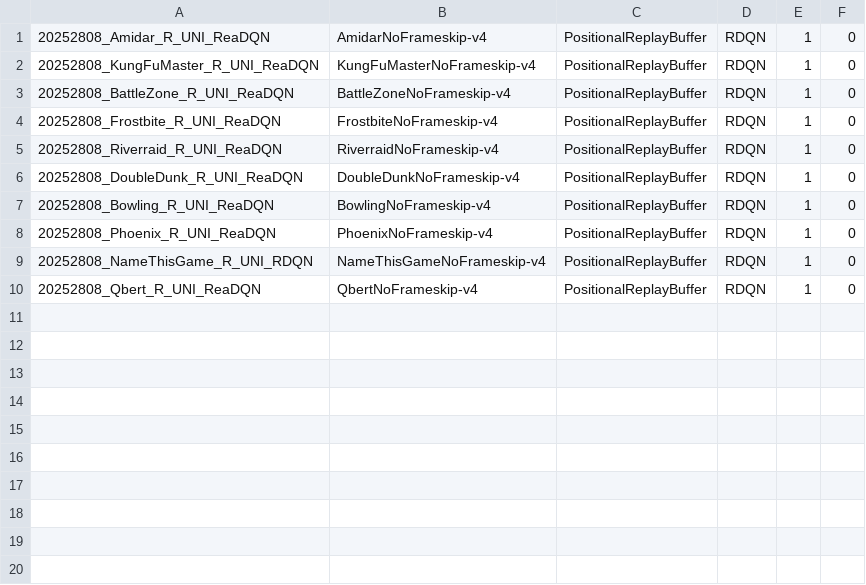
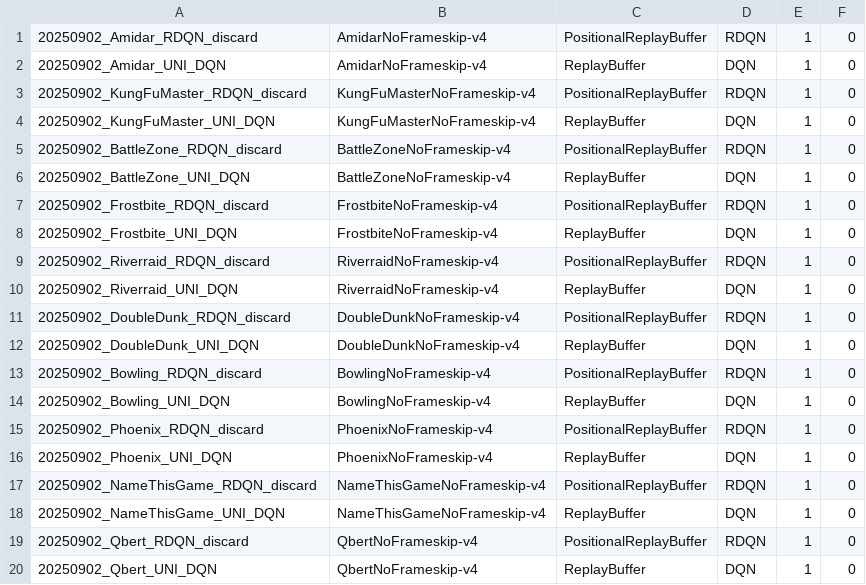
Before and after one commit to leonardpleiss/RDQN, a CSV file: run_list.csv, drawn as a sheet.

```diff
--- a/run_list.csv
+++ b/run_list.csv
@@ -1,10 +1,20 @@
-20252808_Amidar_R_UNI_ReaDQN,AmidarNoFrameskip-v4,PositionalReplayBuffer,RDQN,1,0
-20252808_KungFuMaster_R_UNI_ReaDQN,KungFuMasterNoFrameskip-v4,PositionalReplayBuffer,RDQN,1,0
-20252808_BattleZone_R_UNI_ReaDQN,BattleZoneNoFrameskip-v4,PositionalReplayBuffer,RDQN,1,0
-20252808_Frostbite_R_UNI_ReaDQN,FrostbiteNoFrameskip-v4,PositionalReplayBuffer,RDQN,1,0
-20252808_Riverraid_R_UNI_ReaDQN,RiverraidNoFrameskip-v4,PositionalReplayBuffer,RDQN,1,0
-20252808_DoubleDunk_R_UNI_ReaDQN,DoubleDunkNoFrameskip-v4,PositionalReplayBuffer,RDQN,1,0
-20252808_Bowling_R_UNI_ReaDQN,BowlingNoFrameskip-v4,PositionalReplayBuffer,RDQN,1,0
-20252808_Phoenix_R_UNI_ReaDQN,PhoenixNoFrameskip-v4,PositionalReplayBuffer,RDQN,1,0
-20252808_NameThisGame_R_UNI_RDQN,NameThisGameNoFrameskip-v4,PositionalReplayBuffer,RDQN,1,0
-20252808_Qbert_R_UNI_ReaDQN,QbertNoFrameskip-v4,PositionalReplayBuffer,RDQN,1,0
+20250902_Amidar_RDQN_discard,AmidarNoFrameskip-v4,PositionalReplayBuffer,RDQN,1,0
+20250902_Amidar_UNI_DQN,AmidarNoFrameskip-v4,ReplayBuffer,DQN,1,0
+20250902_KungFuMaster_RDQN_discard,KungFuMasterNoFrameskip-v4,PositionalReplayBuffer,RDQN,1,0
+20250902_KungFuMaster_UNI_DQN,KungFuMasterNoFrameskip-v4,ReplayBuffer,DQN,1,0
+20250902_BattleZone_RDQN_discard,BattleZoneNoFrameskip-v4,PositionalReplayBuffer,RDQN,1,0
+20250902_BattleZone_UNI_DQN,BattleZoneNoFrameskip-v4,ReplayBuffer,DQN,1,0
+20250902_Frostbite_RDQN_discard,FrostbiteNoFrameskip-v4,PositionalReplayBuffer,RDQN,1,0
+20250902_Frostbite_UNI_DQN,FrostbiteNoFrameskip-v4,ReplayBuffer,DQN,1,0
+20250902_Riverraid_RDQN_discard,RiverraidNoFrameskip-v4,PositionalReplayBuffer,RDQN,1,0
+20250902_Riverraid_UNI_DQN,RiverraidNoFrameskip-v4,ReplayBuffer,DQN,1,0
+20250902_DoubleDunk_RDQN_discard,DoubleDunkNoFrameskip-v4,PositionalReplayBuffer,RDQN,1,0
+20250902_DoubleDunk_UNI_DQN,DoubleDunkNoFrameskip-v4,ReplayBuffer,DQN,1,0
+20250902_Bowling_RDQN_discard,BowlingNoFrameskip-v4,PositionalReplayBuffer,RDQN,1,0
+20250902_Bowling_UNI_DQN,BowlingNoFrameskip-v4,ReplayBuffer,DQN,1,0
+20250902_Phoenix_RDQN_discard,PhoenixNoFrameskip-v4,PositionalReplayBuffer,RDQN,1,0
+20250902_Phoenix_UNI_DQN,PhoenixNoFrameskip-v4,ReplayBuffer,DQN,1,0
+20250902_NameThisGame_RDQN_discard,NameThisGameNoFrameskip-v4,PositionalReplayBuffer,RDQN,1,0
+20250902_NameThisGame_UNI_DQN,NameThisGameNoFrameskip-v4,ReplayBuffer,DQN,1,0
+20250902_Qbert_RDQN_discard,QbertNoFrameskip-v4,PositionalReplayBuffer,RDQN,1,0
+20250902_Qbert_UNI_DQN,QbertNoFrameskip-v4,ReplayBuffer,DQN,1,0
```
Also changed, not shown: 5 other files.
